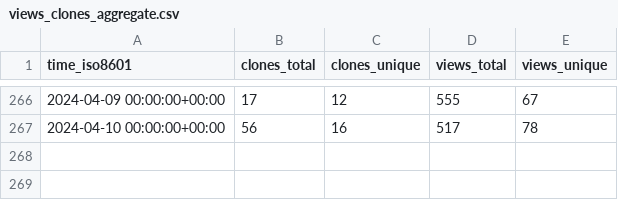
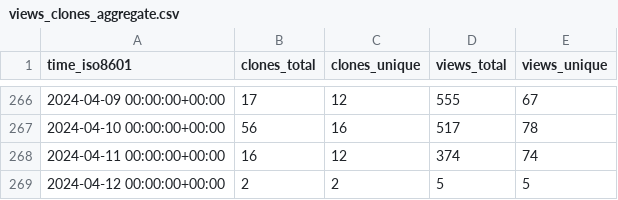
Before and after one commit to ChandanChainani/superduperdb, a CSV file: SuperDuperDB/superduperdb/ghrs-data/views_clones_aggregate.csv, drawn as a sheet; only a part is shown, gaps mark what is left out; the diff names each change by its address in the sheet, - before the commit and + after, or states it on an @@ line.

```diff
--- a/SuperDuperDB/superduperdb/ghrs-data/views_clones_aggregate.csv
+++ b/SuperDuperDB/superduperdb/ghrs-data/views_clones_aggregate.csv
+row 268: 2024-04-11 00:00:00+00:00 | 16 | 12 | 374 | 74
+row 269: 2024-04-12 00:00:00+00:00 | 2 | 2 | 5 | 5
```
Also changed, not shown: 1 other file.
